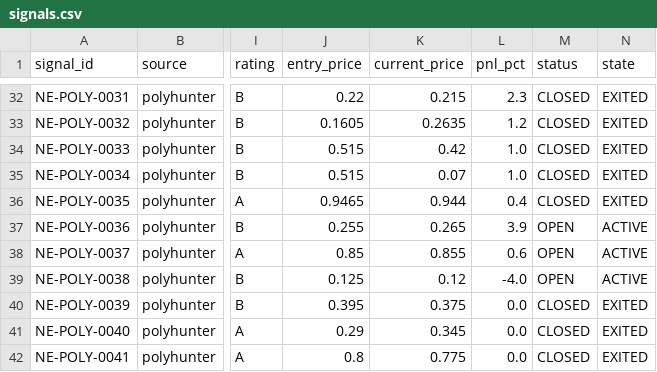
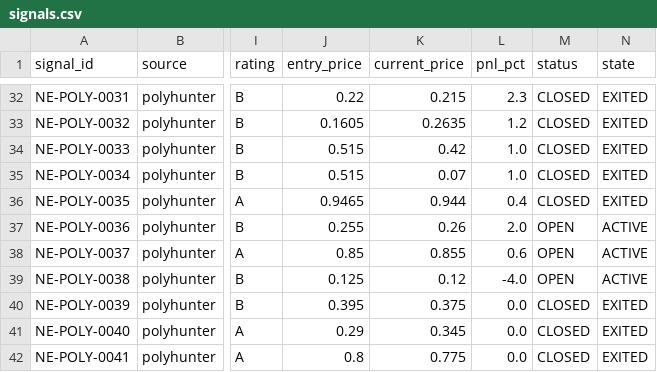
Before and after one commit to IvanMassow/edge-intel, a CSV file: signals.csv, drawn as a sheet; only a part is shown, gaps mark what is left out; the diff names each change by its address in the sheet, - before the commit and + after, or states it on an @@ line.

```diff
--- a/signals.csv
+++ b/signals.csv
-K37 (current_price): 0.265
+K37 (current_price): 0.26
-L37 (pnl_pct): 3.9
+L37 (pnl_pct): 2.0
```
Also changed, not shown: 8 other files.
